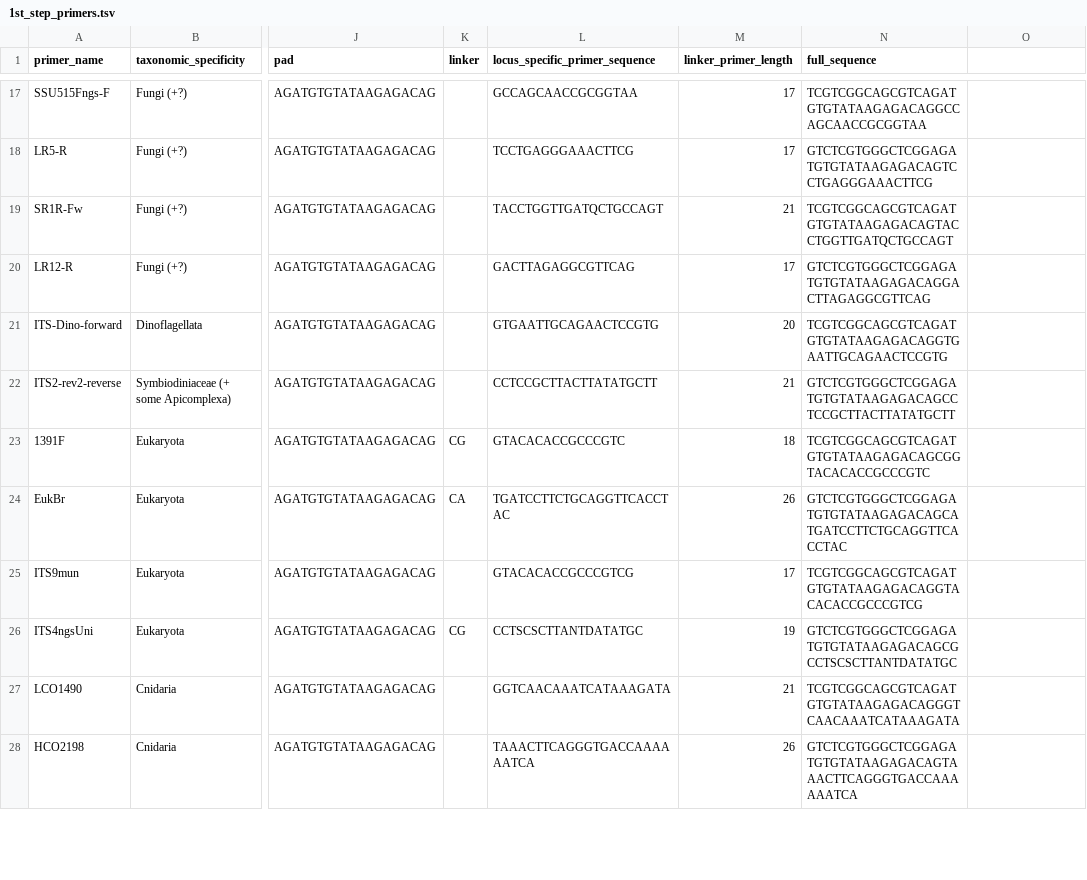
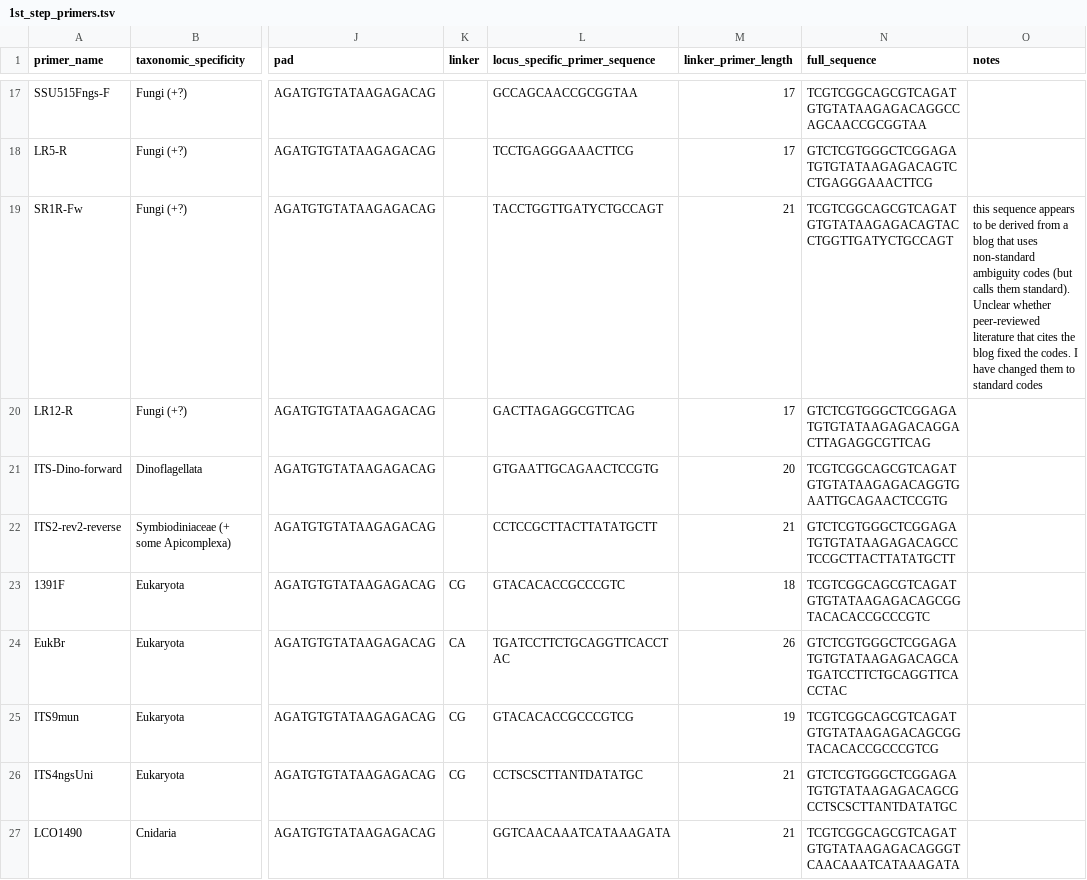
Before and after one commit to McMinds-Lab/analysis_templates, a TSV file: wetlab_protocols/amplicon_SOPs/primer_designs/1st_step_primers.tsv, drawn as a sheet; only a part is shown, gaps mark what is left out; the shorter side is filled out with more unchanged rows; the diff names each change by its address in the sheet, - before the commit and + after, or states it on an @@ line.

Commit message:
ambiguity code, linker, and pairs info

```diff
--- a/wetlab_protocols/amplicon_SOPs/primer_designs/1st_step_primers.tsv
+++ b/wetlab_protocols/amplicon_SOPs/primer_designs/1st_step_primers.tsv
-O1: (empty)
+O1: notes
-L19 (locus_specific_primer_sequence): TACCTGGTTGATQCTGCCAGT
+L19 (locus_specific_primer_sequence): TACCTGGTTGATYCTGCCAGT
-N19 (full_sequence): TCGTCGGCAGCGTCAGATGTGTATAAGAGACAGTACCTGGTTGATQCTGCCAGT
+N19 (full_sequence): TCGTCGGCAGCGTCAGATGTGTATAAGAGACAGTACCTGGTTGATYCTGCCAGT
-O19 (notes): (empty)
+O19 (notes): this sequence appears to be derived from a blog that uses non-standard ambiguity codes (but calls them standard). Unclear whether peer-reviewed literature that cites the blog fixed the codes. I have changed them to standard codes
-K25 (linker): (empty)
+K25 (linker): CG
-M25 (linker_primer_length): 17
+M25 (linker_primer_length): 19
-N25 (full_sequence): TCGTCGGCAGCGTCAGATGTGTATAAGAGACAGGTACACACCGCCCGTCG
+N25 (full_sequence): TCGTCGGCAGCGTCAGATGTGTATAAGAGACAGCGGTACACACCGCCCGTCG
-M26 (linker_primer_length): 19
+M26 (linker_primer_length): 21
```
Also changed, not shown: wetlab_protocols/amplicon_SOPs/primer_designs/1st_step_primer_pairs.tsv.
